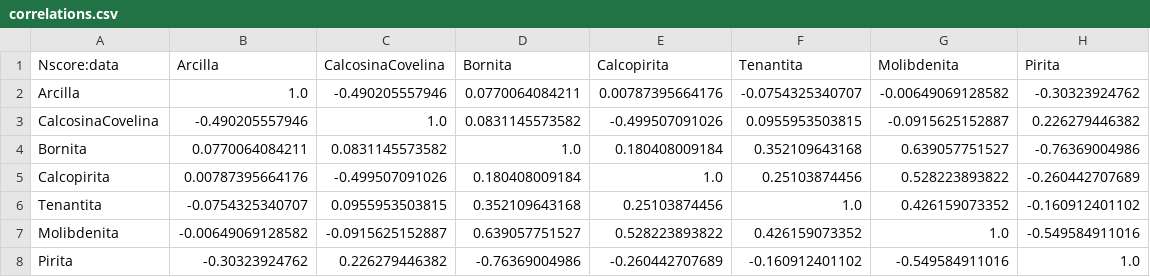
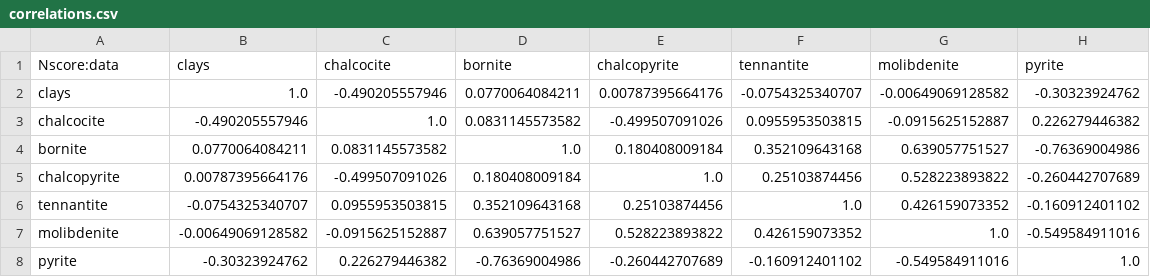
Before and after one commit to exepulveda/geomet_datasets, a CSV file: datasets/porphyry_01/datafiles/correlations.csv, drawn as a sheet.

```diff
--- a/datasets/porphyry_01/datafiles/correlations.csv
+++ b/datasets/porphyry_01/datafiles/correlations.csv
@@ -1,8 +1,8 @@
-Nscore:data,Arcilla,CalcosinaCovelina,Bornita,Calcopirita,Tenantita,Molibdenita,Pirita
-Arcilla,1.0,-0.490205557946,0.0770064084211,0.00787395664176,-0.0754325340707,-0.00649069128582,-0.30323924762
-CalcosinaCovelina,-0.490205557946,1.0,0.0831145573582,-0.499507091026,0.0955953503815,-0.0915625152887,0.226279446382
-Bornita,0.0770064084211,0.0831145573582,1.0,0.180408009184,0.352109643168,0.639057751527,-0.76369004986
-Calcopirita,0.00787395664176,-0.499507091026,0.180408009184,1.0,0.25103874456,0.528223893822,-0.260442707689
-Tenantita,-0.0754325340707,0.0955953503815,0.352109643168,0.25103874456,1.0,0.426159073352,-0.160912401102
-Molibdenita,-0.00649069128582,-0.0915625152887,0.639057751527,0.528223893822,0.426159073352,1.0,-0.549584911016
-Pirita,-0.30323924762,0.226279446382,-0.76369004986,-0.260442707689,-0.160912401102,-0.549584911016,1.0
+Nscore:data,clays,chalcocite,bornite,chalcopyrite,tennantite,molibdenite,pyrite
+clays,1.0,-0.490205557946,0.0770064084211,0.00787395664176,-0.0754325340707,-0.00649069128582,-0.30323924762
+chalcocite,-0.490205557946,1.0,0.0831145573582,-0.499507091026,0.0955953503815,-0.0915625152887,0.226279446382
+bornite,0.0770064084211,0.0831145573582,1.0,0.180408009184,0.352109643168,0.639057751527,-0.76369004986
+chalcopyrite,0.00787395664176,-0.499507091026,0.180408009184,1.0,0.25103874456,0.528223893822,-0.260442707689
+tennantite,-0.0754325340707,0.0955953503815,0.352109643168,0.25103874456,1.0,0.426159073352,-0.160912401102
+molibdenite,-0.00649069128582,-0.0915625152887,0.639057751527,0.528223893822,0.426159073352,1.0,-0.549584911016
+pyrite,-0.30323924762,0.226279446382,-0.76369004986,-0.260442707689,-0.160912401102,-0.549584911016,1.0
```
Also changed, not shown: datasets/porphyry_01/datafiles/mineralogical_distributions.csv, 7 other files.
